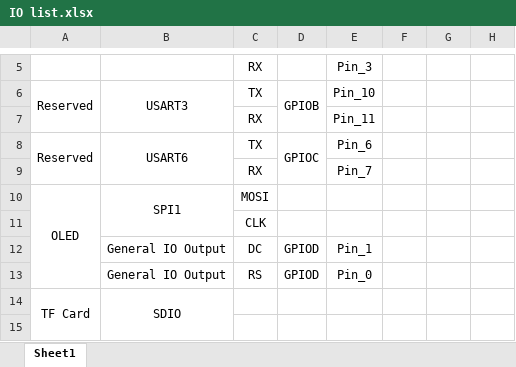
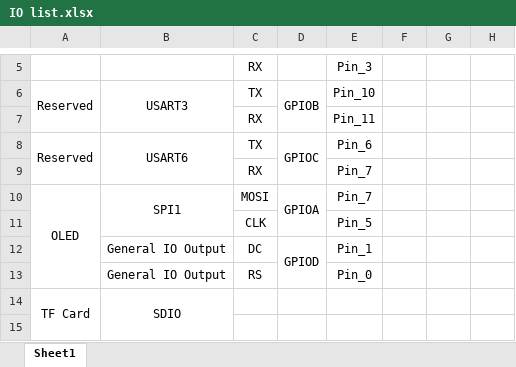
Before and after one commit to P-0-Wder/BitRtos, an Excel workbook: DOC/IO list.xlsx, sheet Sheet1, drawn as a sheet; only a part is shown, gaps mark what is left out; values as stored, in another font and other column widths than the file's, no borders; the diff covers the shown part only; the diff names each change by its address in the sheet, - before the commit and + after, or states it on an @@ line.

```diff
--- a/DOC/IO list.xlsx (sheet Sheet1)
+++ b/DOC/IO list.xlsx (sheet Sheet1)
-D10: (empty)
+D10: GPIOA
+D10:D11 merged
-E10: (empty)
+E10: Pin_7
-E11: (empty)
+E11: Pin_5
+D12:D13 merged
-D13: GPIOD
+D13: (empty)
```
Also changed, not shown: 5 added rows, 2 removed rows, 17 edited cells and merged cells elsewhere in this sheet, 1 other file.
